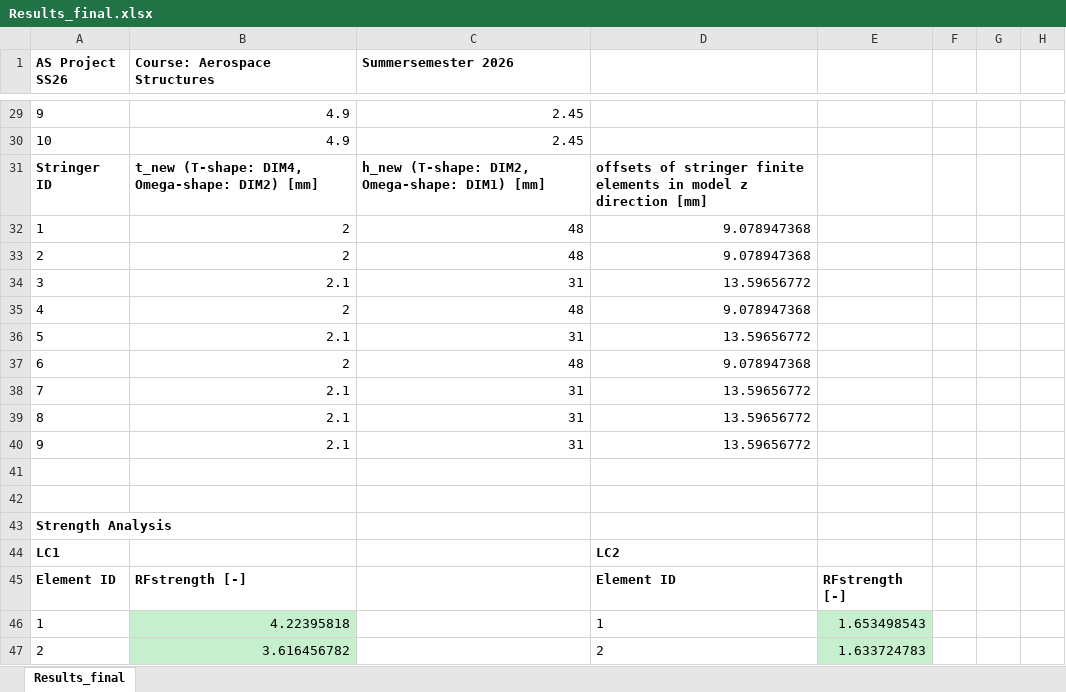
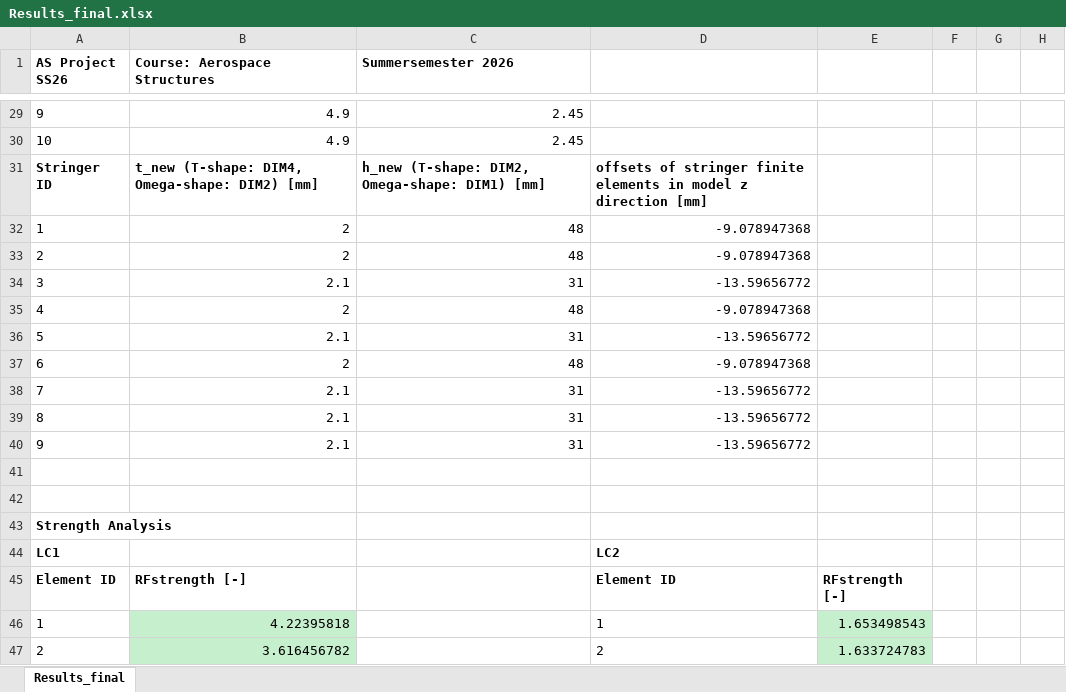
Before and after one commit to lieven11/AerospaceStructures_Assignment2, an Excel workbook: calculation_python/outputs/Results_final.xlsx, sheet Results_final, drawn as a sheet; only a part is shown, gaps mark what is left out; values as stored, in another font and other column widths than the file's, no borders; the diff names each change by its address in the sheet, - before the commit and + after, or states it on an @@ line.

```diff
--- a/calculation_python/outputs/Results_final.xlsx (sheet Results_final)
+++ b/calculation_python/outputs/Results_final.xlsx (sheet Results_final)
-D32:D33: 9.078947368
+D32:D33: -9.078947368
-D34: 13.59656772
+D34: -13.59656772
-D35: 9.078947368
+D35: -9.078947368
-D36: 13.59656772
+D36: -13.59656772
-D37: 9.078947368
+D37: -9.078947368
-D38:D40: 13.59656772
+D38:D40: -13.59656772
```
Also changed, not shown: 4 other files.
